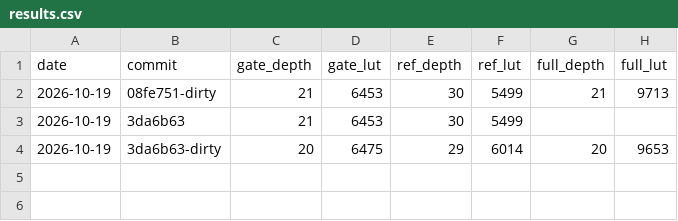
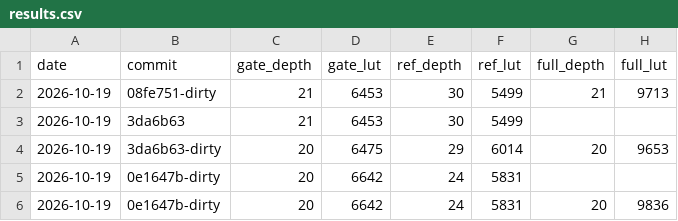
Before and after one commit to Nk-YMZ/FPGA-Pango-RV32I, a CSV file: scripts/timing/results.csv, drawn as a sheet; the diff names each change by its address in the sheet, - before the commit and + after, or states it on an @@ line.

```diff
--- a/scripts/timing/results.csv
+++ b/scripts/timing/results.csv
+row 5: 2026-10-19 | 0e1647b-dirty | 20 | 6642 | 24 | 5831
+row 6: 2026-10-19 | 0e1647b-dirty | 20 | 6642 | 24 | 5831 | 20 | 9836
```
Also changed, not shown: bench/results.csv, 4 other files.
